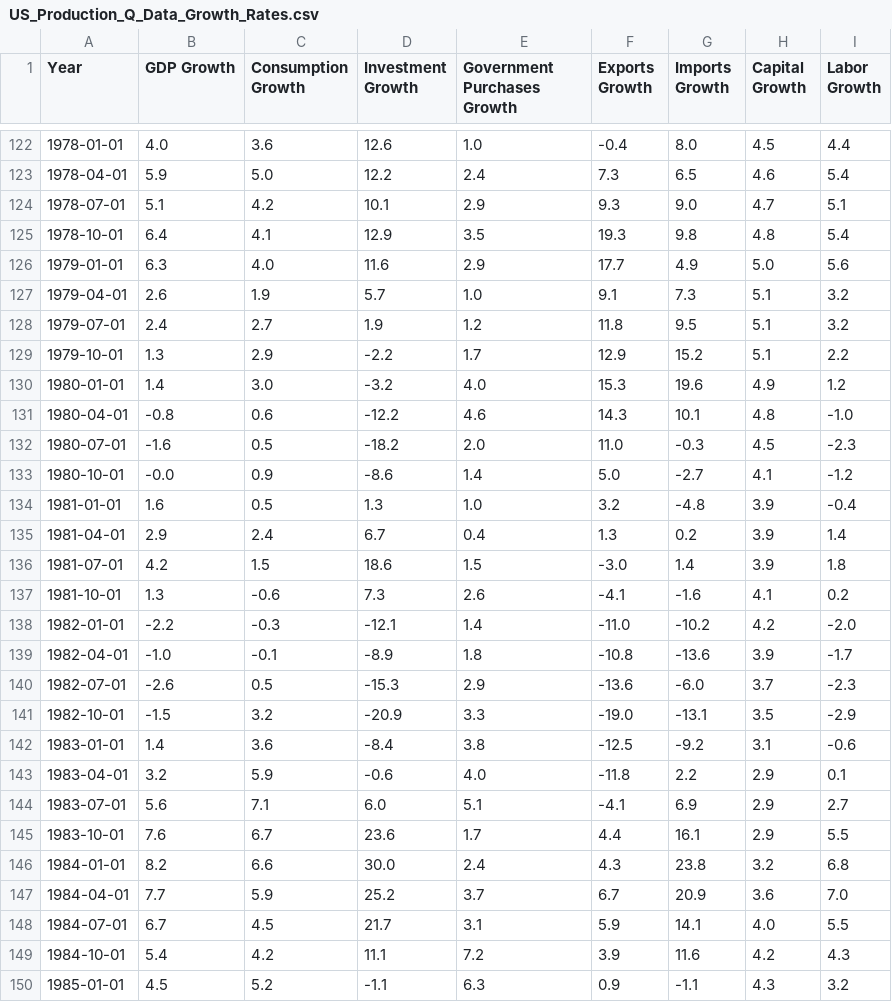
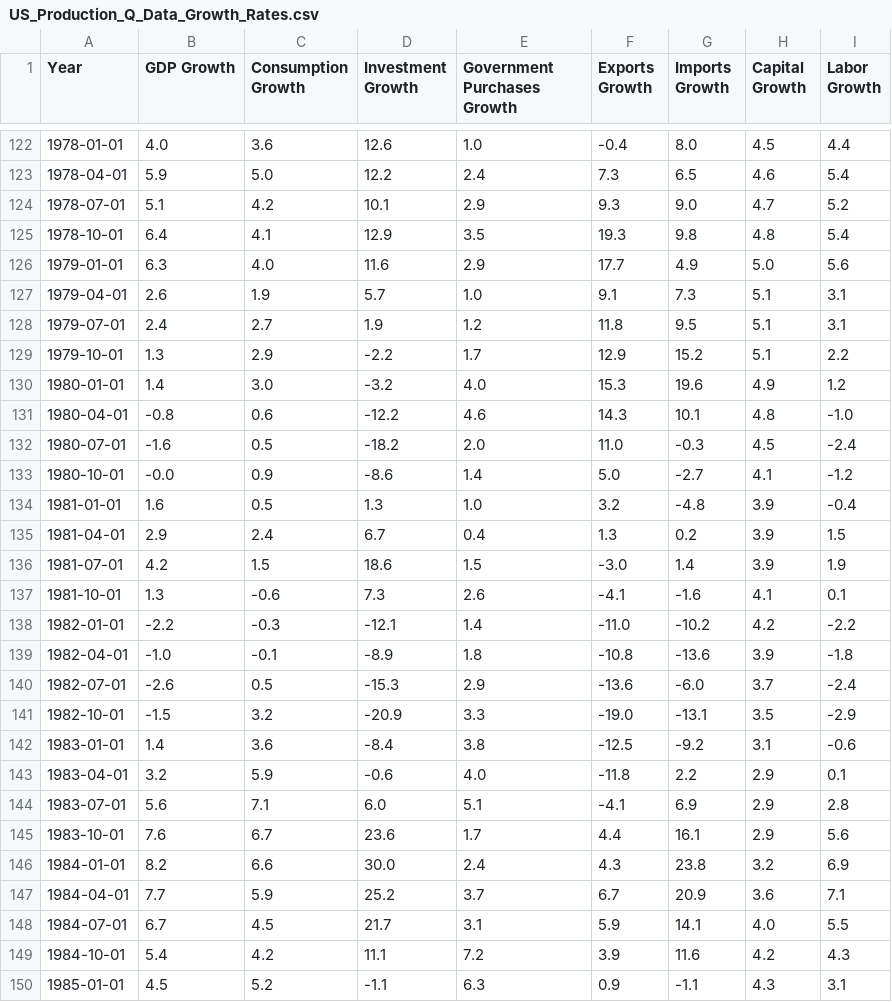
Before and after one commit to msilva913/economic-data, a CSV file: usProductionData/csv/US_Production_Q_Data_Growth_Rates.csv, drawn as a sheet; only a part is shown, gaps mark what is left out; the diff covers the shown part only.

```diff
--- a/usProductionData/csv/US_Production_Q_Data_Growth_Rates.csv
+++ b/usProductionData/csv/US_Production_Q_Data_Growth_Rates.csv
@@ -123,7 +123,7 @@ Year,GDP Growth,Consumption Growth,Investment Growth,Government Purchases Growth
 1978-04-01,5.9,5.0,12.2,2.4,7.3,6.5,4.6,5.4
-1978-07-01,5.1,4.2,10.1,2.9,9.3,9.0,4.7,5.1
+1978-07-01,5.1,4.2,10.1,2.9,9.3,9.0,4.7,5.2
 1978-10-01,6.4,4.1,12.9,3.5,19.3,9.8,4.8,5.4
 1979-01-01,6.3,4.0,11.6,2.9,17.7,4.9,5.0,5.6
-1979-04-01,2.6,1.9,5.7,1.0,9.1,7.3,5.1,3.2
-1979-07-01,2.4,2.7,1.9,1.2,11.8,9.5,5.1,3.2
+1979-04-01,2.6,1.9,5.7,1.0,9.1,7.3,5.1,3.1
+1979-07-01,2.4,2.7,1.9,1.2,11.8,9.5,5.1,3.1
 1979-10-01,1.3,2.9,-2.2,1.7,12.9,15.2,5.1,2.2
@@ -131,11 +131,11 @@ Year,GDP Growth,Consumption Growth,Investment Growth,Government Purchases Growth
 1980-04-01,-0.8,0.6,-12.2,4.6,14.3,10.1,4.8,-1.0
-1980-07-01,-1.6,0.5,-18.2,2.0,11.0,-0.3,4.5,-2.3
+1980-07-01,-1.6,0.5,-18.2,2.0,11.0,-0.3,4.5,-2.4
 1980-10-01,-0.0,0.9,-8.6,1.4,5.0,-2.7,4.1,-1.2
 1981-01-01,1.6,0.5,1.3,1.0,3.2,-4.8,3.9,-0.4
-1981-04-01,2.9,2.4,6.7,0.4,1.3,0.2,3.9,1.4
-1981-07-01,4.2,1.5,18.6,1.5,-3.0,1.4,3.9,1.8
-1981-10-01,1.3,-0.6,7.3,2.6,-4.1,-1.6,4.1,0.2
-1982-01-01,-2.2,-0.3,-12.1,1.4,-11.0,-10.2,4.2,-2.0
-1982-04-01,-1.0,-0.1,-8.9,1.8,-10.8,-13.6,3.9,-1.7
-1982-07-01,-2.6,0.5,-15.3,2.9,-13.6,-6.0,3.7,-2.3
+1981-04-01,2.9,2.4,6.7,0.4,1.3,0.2,3.9,1.5
+1981-07-01,4.2,1.5,18.6,1.5,-3.0,1.4,3.9,1.9
+1981-10-01,1.3,-0.6,7.3,2.6,-4.1,-1.6,4.1,0.1
+1982-01-01,-2.2,-0.3,-12.1,1.4,-11.0,-10.2,4.2,-2.2
+1982-04-01,-1.0,-0.1,-8.9,1.8,-10.8,-13.6,3.9,-1.8
+1982-07-01,-2.6,0.5,-15.3,2.9,-13.6,-6.0,3.7,-2.4
 1982-10-01,-1.5,3.2,-20.9,3.3,-19.0,-13.1,3.5,-2.9
@@ -143,8 +143,8 @@ Year,GDP Growth,Consumption Growth,Investment Growth,Government Purchases Growth
 1983-04-01,3.2,5.9,-0.6,4.0,-11.8,2.2,2.9,0.1
-1983-07-01,5.6,7.1,6.0,5.1,-4.1,6.9,2.9,2.7
-1983-10-01,7.6,6.7,23.6,1.7,4.4,16.1,2.9,5.5
-1984-01-01,8.2,6.6,30.0,2.4,4.3,23.8,3.2,6.8
-1984-04-01,7.7,5.9,25.2,3.7,6.7,20.9,3.6,7.0
+1983-07-01,5.6,7.1,6.0,5.1,-4.1,6.9,2.9,2.8
+1983-10-01,7.6,6.7,23.6,1.7,4.4,16.1,2.9,5.6
+1984-01-01,8.2,6.6,30.0,2.4,4.3,23.8,3.2,6.9
+1984-04-01,7.7,5.9,25.2,3.7,6.7,20.9,3.6,7.1
 1984-07-01,6.7,4.5,21.7,3.1,5.9,14.1,4.0,5.5
 1984-10-01,5.4,4.2,11.1,7.2,3.9,11.6,4.2,4.3
-1985-01-01,4.5,5.2,-1.1,6.3,0.9,-1.1,4.3,3.2
+1985-01-01,4.5,5.2,-1.1,6.3,0.9,-1.1,4.3,3.1
```
Also changed, not shown: 1 added row and 37 edited cells elsewhere in this file, usProductionData/csv/US_Production_Q_Data.csv, 5 other files.
